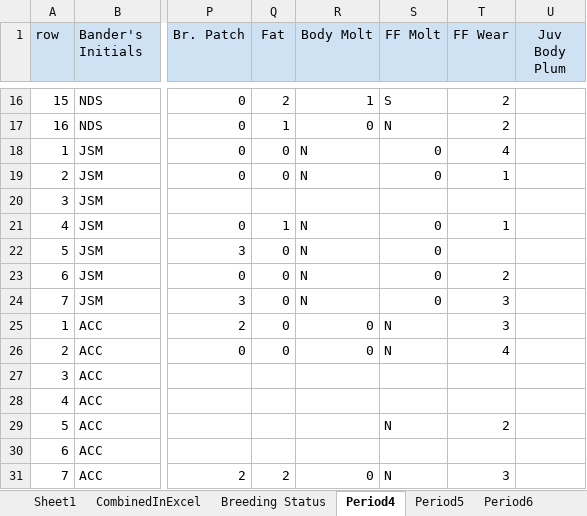
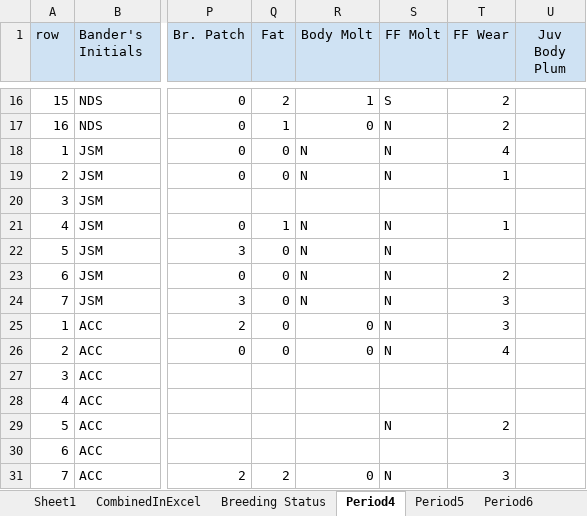
Before and after one commit to ndswecker/MORS_MAPS_2021, an Excel workbook: Data_Sheet_SpreadSheets/MAPS 2021 Data macros.xlsm, sheet Period4, drawn as a sheet; only a part is shown, gaps mark what is left out; values as stored, in another font and other column widths than the file's, no borders; the diff names each change by its address in the sheet, - before the commit and + after, or states it on an @@ line.

```diff
--- a/Data_Sheet_SpreadSheets/MAPS 2021 Data macros.xlsm (sheet Period4)
+++ b/Data_Sheet_SpreadSheets/MAPS 2021 Data macros.xlsm (sheet Period4)
-S18:S19 (FF Molt): 0
+S18:S19 (FF Molt): N
-S21:S24 (FF Molt): 0
+S21:S24 (FF Molt): N
```
Also changed, not shown: sheet CombinedInExcel, sheet Period7, sheet Period10.
